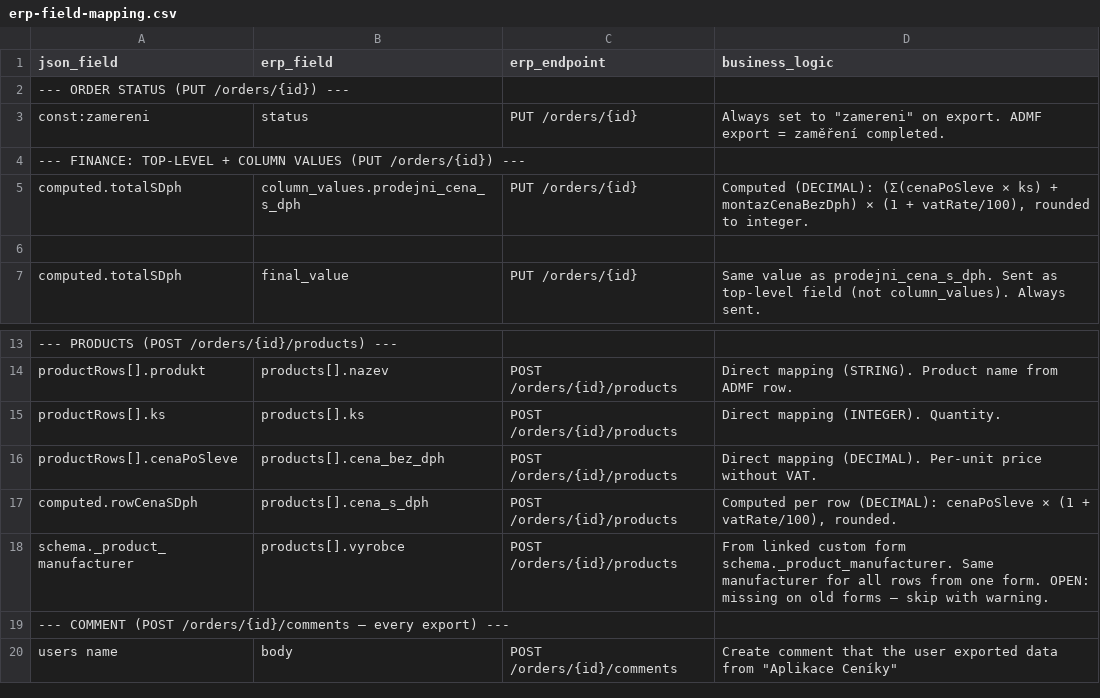
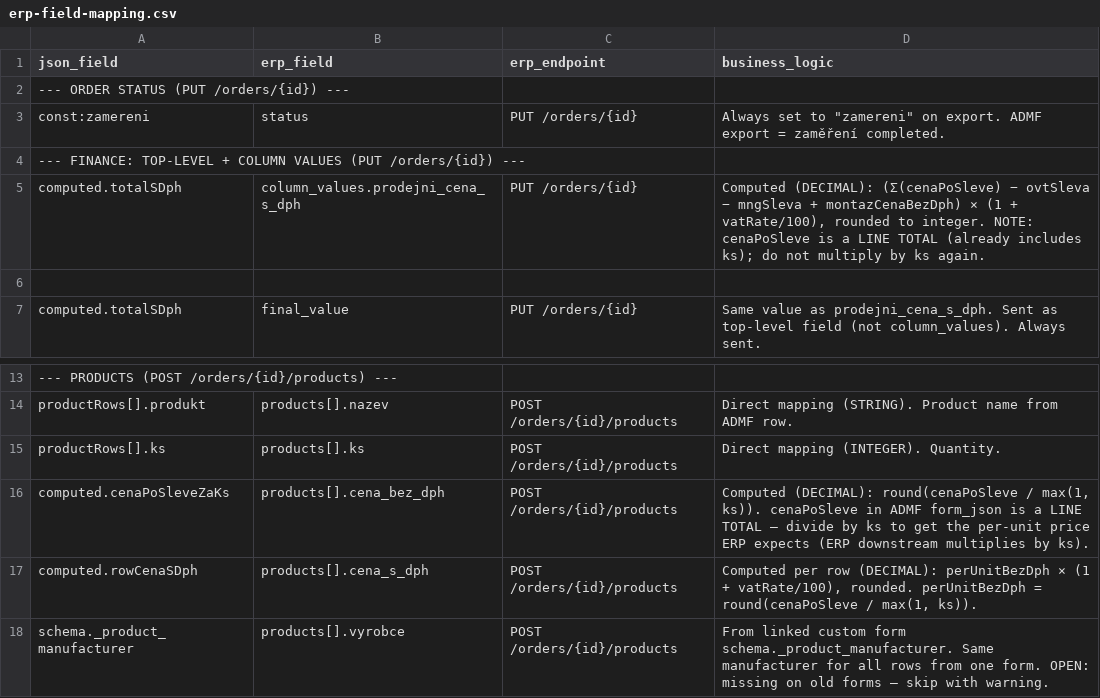
Before and after one commit to dev-zaluzieee/ceniky-3, a CSV file: docs/erp-field-mapping.csv, drawn as a sheet; only a part is shown, gaps mark what is left out; the shorter side is filled out with more unchanged rows.

Commit message:
price preview initial

```diff
--- a/docs/erp-field-mapping.csv
+++ b/docs/erp-field-mapping.csv
@@ -4,3 +4,3 @@ const:zamereni,status,PUT /orders/{id},"Always set to ""zamereni"" on export. AD
 --- FINANCE: TOP-LEVEL + COLUMN VALUES (PUT /orders/{id}) ---,,,
-computed.totalSDph,column_values.prodejni_cena_s_dph,PUT /orders/{id},"Computed (DECIMAL): (Σ(cenaPoSleve × ks) + montazCenaBezDph) × (1 + vatRate/100), rounded to integer."
+computed.totalSDph,column_values.prodejni_cena_s_dph,PUT /orders/{id},"Computed (DECIMAL): (Σ(cenaPoSleve) − ovtSleva − mngSleva + montazCenaBezDph) × (1 + vatRate/100), rounded to integer. NOTE: cenaPoSleve is a LINE TOTAL (already includes ks); do not multiply by ks again."
 ,,,
@@ -15,4 +15,4 @@ productRows[].produkt,products[].nazev,POST /orders/{id}/products,Direct mapping
 productRows[].ks,products[].ks,POST /orders/{id}/products,Direct mapping (INTEGER). Quantity.
-productRows[].cenaPoSleve,products[].cena_bez_dph,POST /orders/{id}/products,Direct mapping (DECIMAL). Per-unit price without VAT.
-computed.rowCenaSDph,products[].cena_s_dph,POST /orders/{id}/products,"Computed per row (DECIMAL): cenaPoSleve × (1 + vatRate/100), rounded."
+computed.cenaPoSleveZaKs,products[].cena_bez_dph,POST /orders/{id}/products,"Computed (DECIMAL): round(cenaPoSleve / max(1, ks)). cenaPoSleve in ADMF form_json is a LINE TOTAL — divide by ks to get the per-unit price ERP expects (ERP downstream multiplies by ks)."
+computed.rowCenaSDph,products[].cena_s_dph,POST /orders/{id}/products,"Computed per row (DECIMAL): perUnitBezDph × (1 + vatRate/100), rounded. perUnitBezDph = round(cenaPoSleve / max(1, ks))."
 schema._product_manufacturer,products[].vyrobce,POST /orders/{id}/products,From linked custom form schema._product_manufacturer. Same manufacturer for all rows from one form. OPEN: missing on old forms — skip with warning.
```
Also changed, not shown: docs/raynet-field-mapping.csv, 18 other files.
